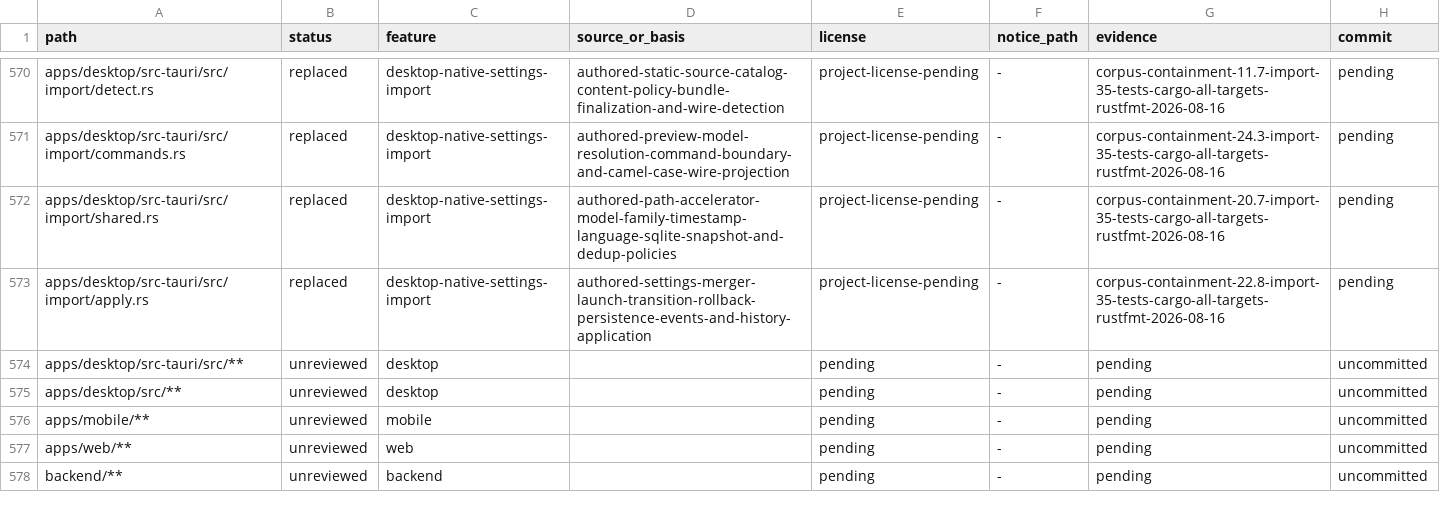
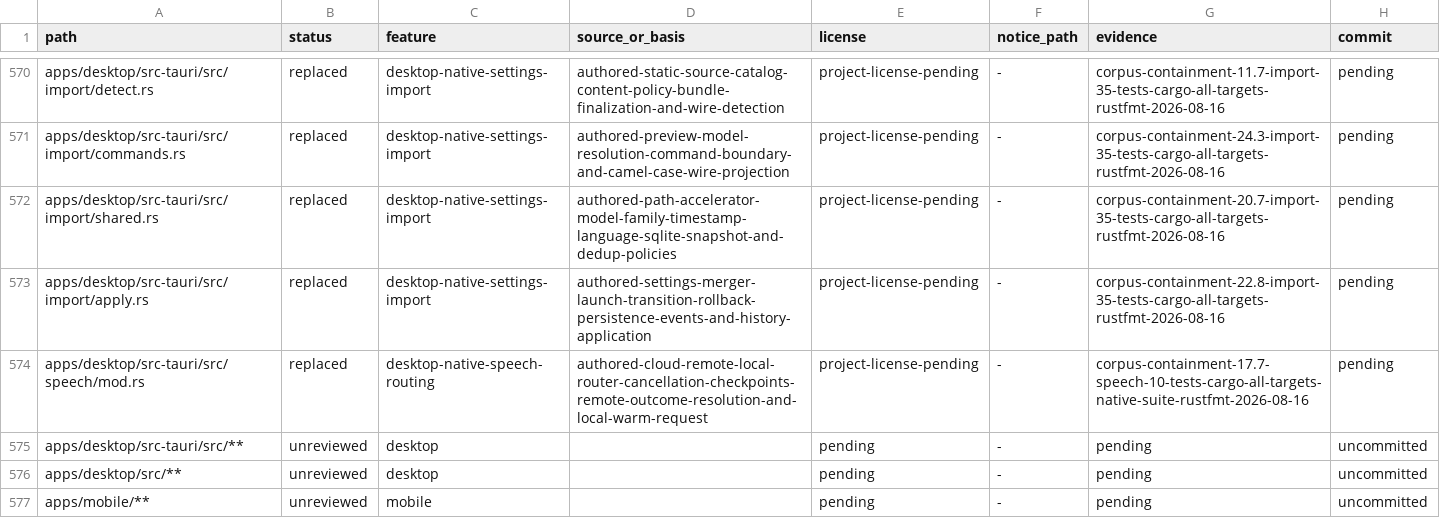
Before and after one commit to jamescardona11/looper, a CSV file: docs/rebuild/PROVENANCE_LEDGER.csv, drawn as a sheet; only a part is shown, gaps mark what is left out; the shorter side is filled out with more unchanged rows.

Commit message:
refactor(desktop): route speech backends

```diff
--- a/docs/rebuild/PROVENANCE_LEDGER.csv
+++ b/docs/rebuild/PROVENANCE_LEDGER.csv
@@ -573,2 +573,3 @@ apps/desktop/src-tauri/src/import/shared.rs,replaced,desktop-native-settings-imp
 apps/desktop/src-tauri/src/import/apply.rs,replaced,desktop-native-settings-import,authored-settings-merger-launch-transition-rollback-persistence-events-and-history-application,project-license-pending,-,corpus-containment-22.8-import-35-tests-cargo-all-targets-rustfmt-2026-08-16,pending
+apps/desktop/src-tauri/src/speech/mod.rs,replaced,desktop-native-speech-routing,authored-cloud-remote-local-router-cancellation-checkpoints-remote-outcome-resolution-and-local-warm-request,project-license-pending,-,corpus-containment-17.7-speech-10-tests-cargo-all-targets-native-suite-rustfmt-2026-08-16,pending
 apps/desktop/src-tauri/src/**,unreviewed,desktop,,pending,-,pending,uncommitted
```
Also changed, not shown: 1 other file.
